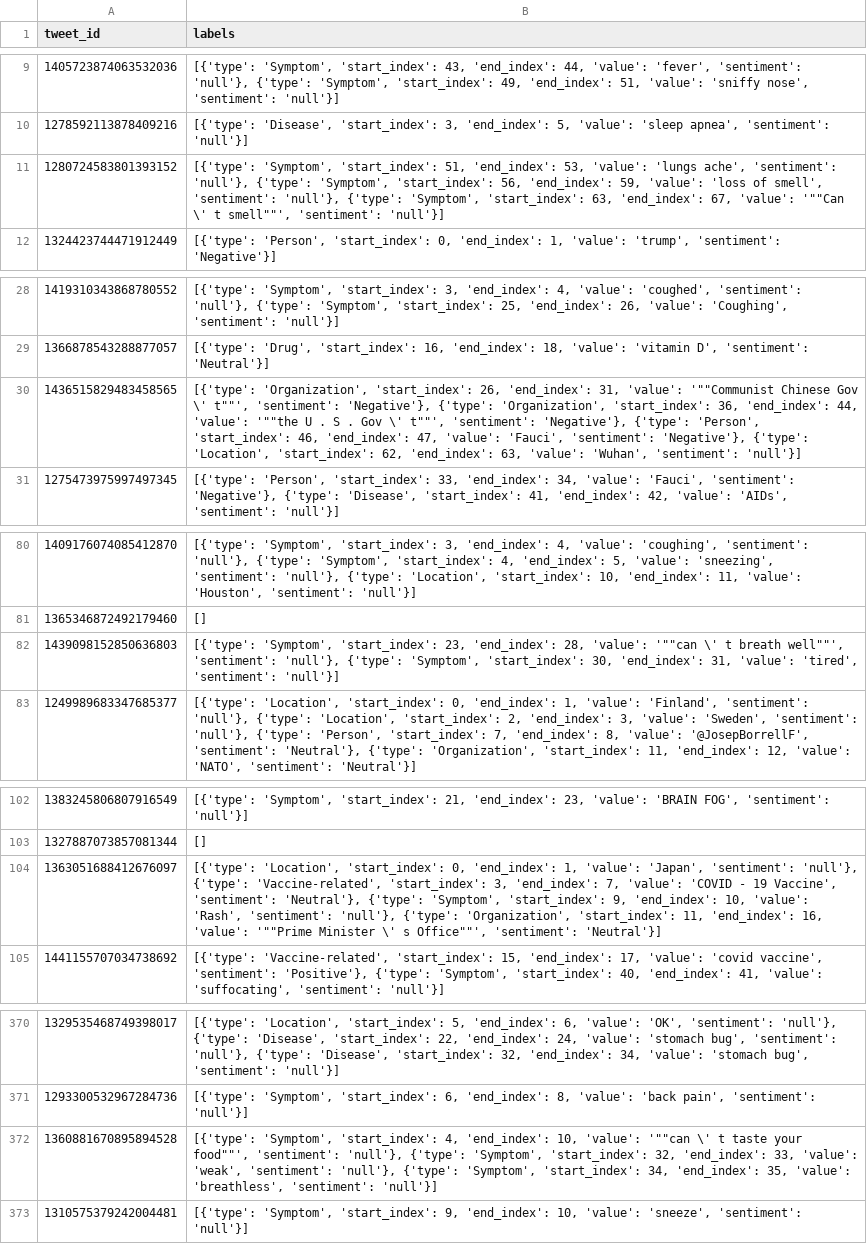
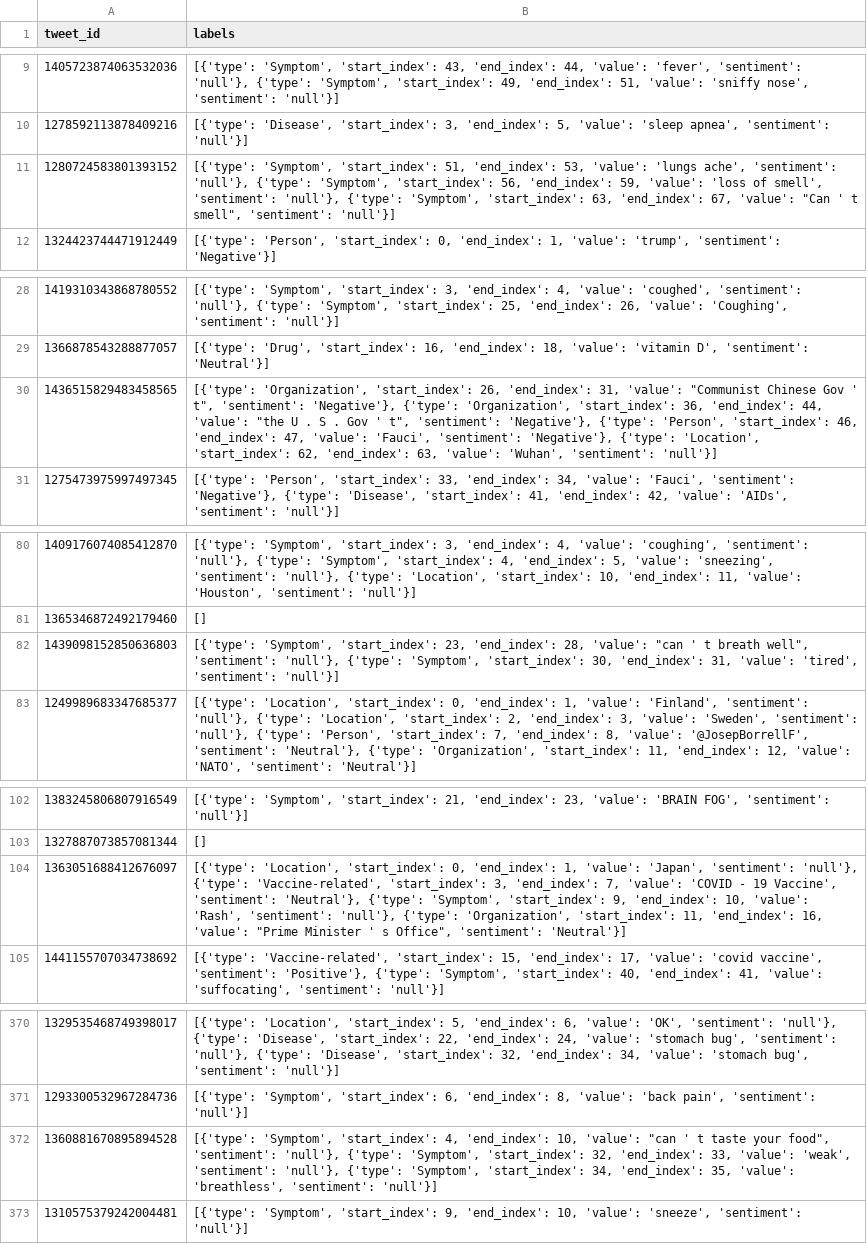
Before and after one commit to YLab-Open/METS-CoV, a CSV file: dataset/MEST-CoV-test.csv, drawn as a sheet; only a part is shown, gaps mark what is left out; the diff covers the shown part only.

```diff
--- a/dataset/MEST-CoV-test.csv
+++ b/dataset/MEST-CoV-test.csv
@@ -10,3 +10,3 @@ tweet_id	labels
 1278592113878409216	[{'type': 'Disease', 'start_index': 3, 'end_index': 5, 'value': 'sleep apnea', 'sentiment': 'null'}]
-1280724583801393152	"[{'type': 'Symptom', 'start_index': 51, 'end_index': 53, 'value': 'lungs ache', 'sentiment': 'null'}, {'type': 'Symptom', 'start_index': 56, 'end_index': 59, 'value': 'loss of smell', 'sentiment': 'null'}, {'type': 'Symptom', 'start_index': 63, 'end_index': 67, 'value': '""""Can \' t smell""""', 'sentiment': 'null'}]"
+1280724583801393152	"[{'type': 'Symptom', 'start_index': 51, 'end_index': 53, 'value': 'lungs ache', 'sentiment': 'null'}, {'type': 'Symptom', 'start_index': 56, 'end_index': 59, 'value': 'loss of smell', 'sentiment': 'null'}, {'type': 'Symptom', 'start_index': 63, 'end_index': 67, 'value': ""Can ' t smell"", 'sentiment': 'null'}]"
 1324423744471912449	[{'type': 'Person', 'start_index': 0, 'end_index': 1, 'value': 'trump', 'sentiment': 'Negative'}]
@@ -29,3 +29,3 @@ tweet_id	labels
 1366878543288877057	[{'type': 'Drug', 'start_index': 16, 'end_index': 18, 'value': 'vitamin D', 'sentiment': 'Neutral'}]
-1436515829483458565	"[{'type': 'Organization', 'start_index': 26, 'end_index': 31, 'value': '""""Communist Chinese Gov \' t""""', 'sentiment': 'Negative'}, {'type': 'Organization', 'start_index': 36, 'end_index': 44, 'value': '""""the U . S . Gov \' t""""', 'sentiment': 'Negative'}, {'type': 'Person', 'start_index': 46, 'end_index': 47, 'value': 'Fauci', 'sentiment': 'Negative'}, {'type': 'Location', 'start_index': 62, 'end_index': 63, 'value': 'Wuhan', 'sentiment': 'null'}]"
+1436515829483458565	"[{'type': 'Organization', 'start_index': 26, 'end_index': 31, 'value': ""Communist Chinese Gov ' t"", 'sentiment': 'Negative'}, {'type': 'Organization', 'start_index': 36, 'end_index': 44, 'value': ""the U . S . Gov ' t"", 'sentiment': 'Negative'}, {'type': 'Person', 'start_index': 46, 'end_index': 47, 'value': 'Fauci', 'sentiment': 'Negative'}, {'type': 'Location', 'start_index': 62, 'end_index': 63, 'value': 'Wuhan', 'sentiment': 'null'}]"
 1275473975997497345	[{'type': 'Person', 'start_index': 33, 'end_index': 34, 'value': 'Fauci', 'sentiment': 'Negative'}, {'type': 'Disease', 'start_index': 41, 'end_index': 42, 'value': 'AIDs', 'sentiment': 'null'}]
@@ -81,3 +81,3 @@ tweet_id	labels
 1365346872492179460	[]
-1439098152850636803	"[{'type': 'Symptom', 'start_index': 23, 'end_index': 28, 'value': '""""can \' t breath well""""', 'sentiment': 'null'}, {'type': 'Symptom', 'start_index': 30, 'end_index': 31, 'value': 'tired', 'sentiment': 'null'}]"
+1439098152850636803	"[{'type': 'Symptom', 'start_index': 23, 'end_index': 28, 'value': ""can ' t breath well"", 'sentiment': 'null'}, {'type': 'Symptom', 'start_index': 30, 'end_index': 31, 'value': 'tired', 'sentiment': 'null'}]"
 1249989683347685377	[{'type': 'Location', 'start_index': 0, 'end_index': 1, 'value': 'Finland', 'sentiment': 'null'}, {'type': 'Location', 'start_index': 2, 'end_index': 3, 'value': 'Sweden', 'sentiment': 'null'}, {'type': 'Person', 'start_index': 7, 'end_index': 8, 'value': '@JosepBorrellF', 'sentiment': 'Neutral'}, {'type': 'Organization', 'start_index': 11, 'end_index': 12, 'value': 'NATO', 'sentiment': 'Neutral'}]
@@ -103,3 +103,3 @@ tweet_id	labels
 1327887073857081344	[]
-1363051688412676097	"[{'type': 'Location', 'start_index': 0, 'end_index': 1, 'value': 'Japan', 'sentiment': 'null'}, {'type': 'Vaccine-related', 'start_index': 3, 'end_index': 7, 'value': 'COVID - 19 Vaccine', 'sentiment': 'Neutral'}, {'type': 'Symptom', 'start_index': 9, 'end_index': 10, 'value': 'Rash', 'sentiment': 'null'}, {'type': 'Organization', 'start_index': 11, 'end_index': 16, 'value': '""""Prime Minister \' s Office""""', 'sentiment': 'Neutral'}]"
+1363051688412676097	"[{'type': 'Location', 'start_index': 0, 'end_index': 1, 'value': 'Japan', 'sentiment': 'null'}, {'type': 'Vaccine-related', 'start_index': 3, 'end_index': 7, 'value': 'COVID - 19 Vaccine', 'sentiment': 'Neutral'}, {'type': 'Symptom', 'start_index': 9, 'end_index': 10, 'value': 'Rash', 'sentiment': 'null'}, {'type': 'Organization', 'start_index': 11, 'end_index': 16, 'value': ""Prime Minister ' s Office"", 'sentiment': 'Neutral'}]"
 1441155707034738692	[{'type': 'Vaccine-related', 'start_index': 15, 'end_index': 17, 'value': 'covid vaccine', 'sentiment': 'Positive'}, {'type': 'Symptom', 'start_index': 40, 'end_index': 41, 'value': 'suffocating', 'sentiment': 'null'}]
@@ -371,3 +371,3 @@ tweet_id	labels
 1293300532967284736	[{'type': 'Symptom', 'start_index': 6, 'end_index': 8, 'value': 'back pain', 'sentiment': 'null'}]
-1360881670895894528	"[{'type': 'Symptom', 'start_index': 4, 'end_index': 10, 'value': '""""can \' t taste your food""""', 'sentiment': 'null'}, {'type': 'Symptom', 'start_index': 32, 'end_index': 33, 'value': 'weak', 'sentiment': 'null'}, {'type': 'Symptom', 'start_index': 34, 'end_index': 35, 'value': 'breathless', 'sentiment': 'null'}]"
+1360881670895894528	"[{'type': 'Symptom', 'start_index': 4, 'end_index': 10, 'value': ""can ' t taste your food"", 'sentiment': 'null'}, {'type': 'Symptom', 'start_index': 32, 'end_index': 33, 'value': 'weak', 'sentiment': 'null'}, {'type': 'Symptom', 'start_index': 34, 'end_index': 35, 'value': 'breathless', 'sentiment': 'null'}]"
 1310575379242004481	[{'type': 'Symptom', 'start_index': 9, 'end_index': 10, 'value': 'sneeze', 'sentiment': 'null'}]
```
Also changed, not shown: 11 edited cells elsewhere in this file, dataset/METS-CoV-dev.csv, 6 other files.
